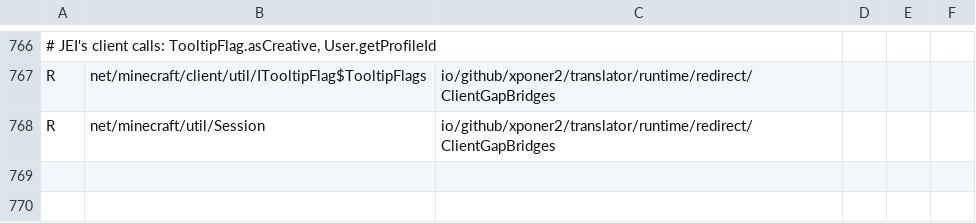
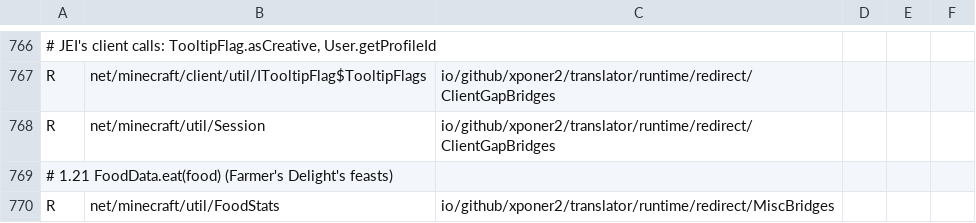
Before and after one commit to Xponer2/translator, a TSV file: src/main/resources/assets/translator/runtime/neoforge-1.21.1-redirects.tsv, drawn as a sheet; only a part is shown, gaps mark what is left out; the diff names each change by its address in the sheet, - before the commit and + after, or states it on an @@ line.

```diff
--- a/src/main/resources/assets/translator/runtime/neoforge-1.21.1-redirects.tsv
+++ b/src/main/resources/assets/translator/runtime/neoforge-1.21.1-redirects.tsv
+row 769: # 1.21 FoodData.eat(food) (Farmer's Delight's feasts)
+row 770: R | net/minecraft/util/FoodStats | io/github/xponer2/translator/runtime/redirect/MiscBridges
```
Also changed, not shown: 3 other files.
